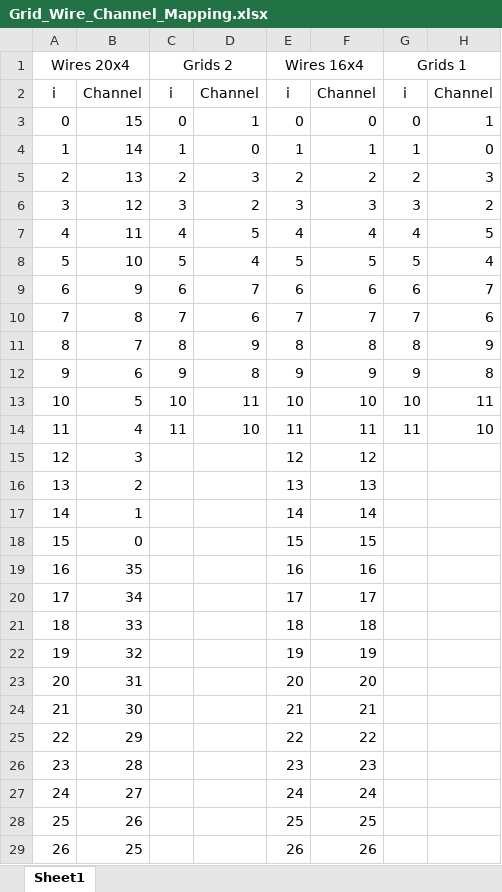
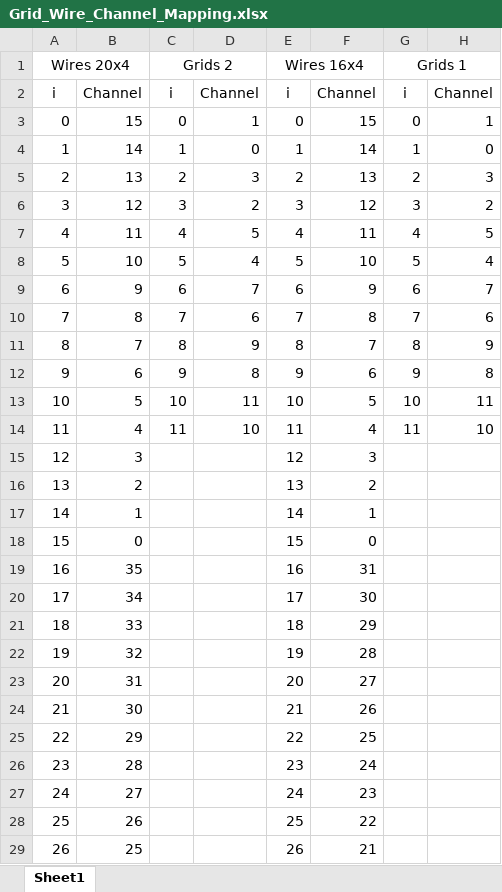
Before and after one commit to AlexanderBackis/MultiGridMUX, an Excel workbook: Tables/Grid_Wire_Channel_Mapping.xlsx, sheet Sheet1, drawn as a sheet; only a part is shown; values as stored, in another font and other column widths than the file's, no borders; the diff covers the shown part only; the diff names each change by its address in the sheet, - before the commit and + after, or states it on an @@ line.

```diff
--- a/Tables/Grid_Wire_Channel_Mapping.xlsx (sheet Sheet1)
+++ b/Tables/Grid_Wire_Channel_Mapping.xlsx (sheet Sheet1)
-F3: 0
+F3: 15
-F4: 1
+F4: 14
-F5: 2
+F5: 13
-F6: 3
+F6: 12
-F7: 4
+F7: 11
-F8: 5
+F8: 10
-F9: 6
+F9: 9
-F10: 7
+F10: 8
-F11: 8
+F11: 7
-F12: 9
+F12: 6
-F13: 10
+F13: 5
-F14: 11
+F14: 4
-F15: 12
+F15: 3
-F16: 13
+F16: 2
-F17: 14
+F17: 1
-F18: 15
+F18: 0
-F19: 16
+F19: 31
-F20: 17
+F20: 30
-F21: 18
+F21: 29
-F22: 19
+F22: 28
-F23: 20
+F23: 27
-F24: 21
+F24: 26
-F25: 22
+F25: 25
-F26: 23
+F26: 24
-F27: 24
+F27: 23
-F28: 25
+F28: 22
-F29: 26
+F29: 21
```
Also changed, not shown: 39 edited cells elsewhere in this sheet, Tables/Histogram_delimiters.xlsx, 6 other files.
